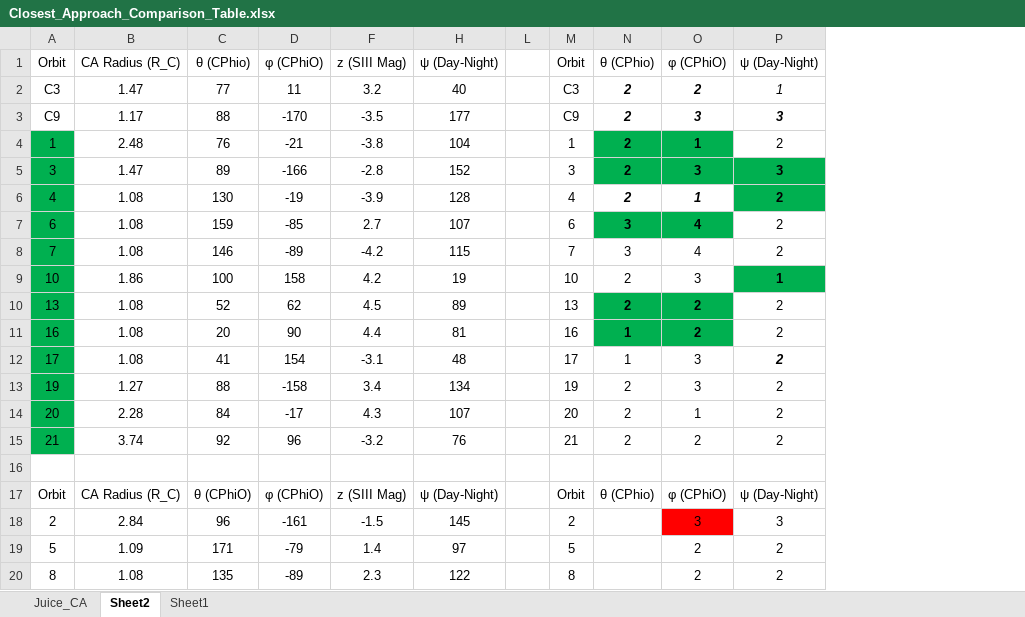
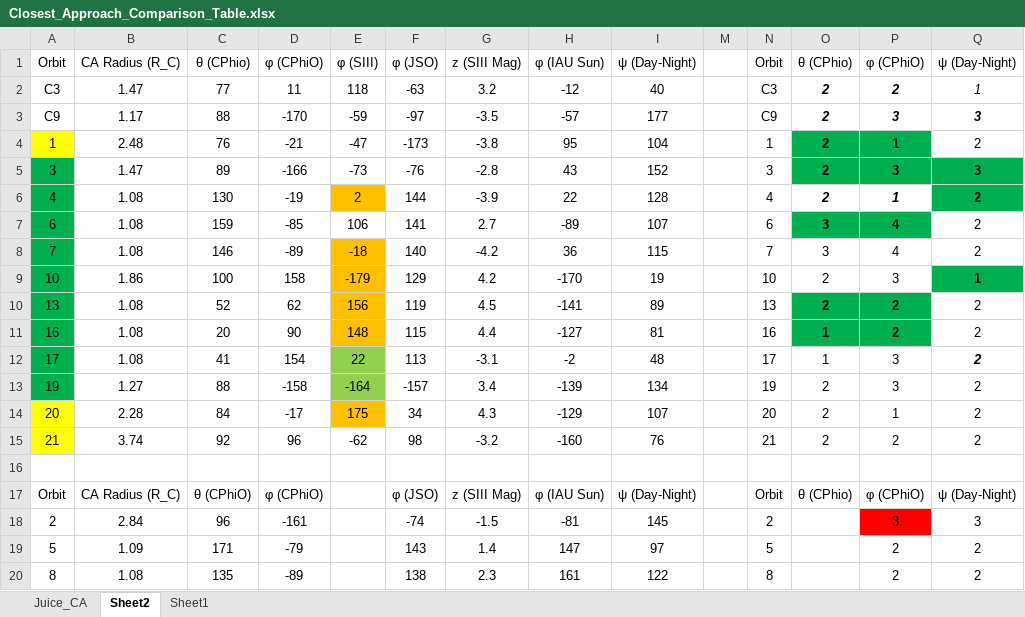
Before and after one commit to vera-br/Callisto, an Excel workbook: trajectories/Closest_Approach_Comparison_Table.xlsx, sheet Sheet2, drawn as a sheet; only a part is shown; values as stored, in another font and other column widths than the file's, no borders; conditional formats not drawn; the diff names each change by its address in the sheet, - before the commit and + after, or states it on an @@ line.

```diff
--- a/trajectories/Closest_Approach_Comparison_Table.xlsx (sheet Sheet2)
+++ b/trajectories/Closest_Approach_Comparison_Table.xlsx (sheet Sheet2)
@@ column E unhidden, rows 1-15: φ (SIII) | 118 | -59 | -47 | -73 | 2 | 106 | -18 | -179 | 156 | 148 | 22 | -164 | 175 | -62 @@
+column F, rows 1-20: φ (JSO) | -63 | -97 | -173 | -76 | 144 | 141 | 140 | 129 | 119 | 115 | 113 | -157 | 34 | 98 |  | φ (JSO) | -74 | 143 | 138
+column H, rows 1-20: φ (IAU Sun) | -12 | -57 | 95 | 43 | 22 | -89 | 36 | -170 | -141 | -127 | -2 | -139 | -129 | -160 |  | φ (IAU Sun) | -81 | 147 | 161
-A4 fill: #00B050
+A4 fill: #FFFF00
-A14:A15 fill: #00B050
+A14:A15 fill: #FFFF00
```
Also changed, not shown: sheet Juice_CA, sheet Sheet1, 11 other files.
